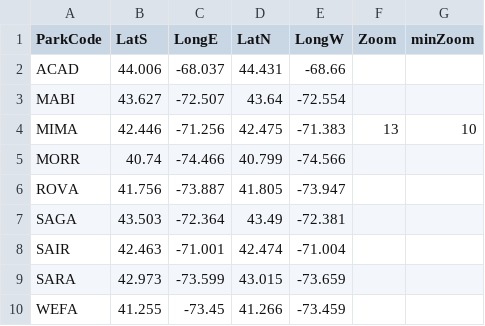
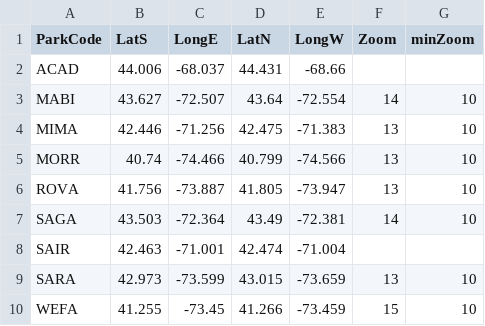
Before and after one commit to ldgurvich/NETN_water_summaries, a CSV file: boundboxes.csv, drawn as a sheet.

Commit message:
added custom zoom levels for each park (except SAIR and ACAD)

```diff
--- a/boundboxes.csv
+++ b/boundboxes.csv
@@ -2,9 +2,9 @@ ParkCode,LatS,LongE,LatN,LongW,Zoom,minZoom
 ACAD,44.006,-68.037,44.431,-68.66,,
-MABI,43.627,-72.507,43.64,-72.554,,
+MABI,43.627,-72.507,43.64,-72.554,14,10
 MIMA,42.446,-71.256,42.475,-71.383,13,10
-MORR,40.74,-74.466,40.799,-74.566,,
-ROVA,41.756,-73.887,41.805,-73.947,,
-SAGA,43.503,-72.364,43.49,-72.381,,
+MORR,40.74,-74.466,40.799,-74.566,13,10
+ROVA,41.756,-73.887,41.805,-73.947,13,10
+SAGA,43.503,-72.364,43.49,-72.381,14,10
 SAIR,42.463,-71.001,42.474,-71.004,,
-SARA,42.973,-73.599,43.015,-73.659,,
-WEFA,41.255,-73.45,41.266,-73.459,,
+SARA,42.973,-73.599,43.015,-73.659,13,10
+WEFA,41.255,-73.45,41.266,-73.459,15,10
```
